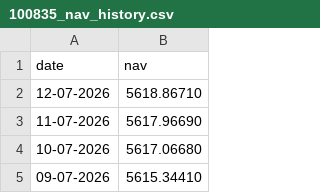
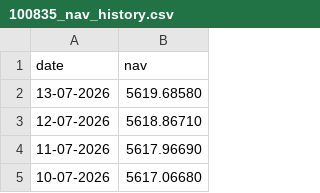
Before and after one commit to mohamadzuheer6-gif/MutualFundAnalytics, a CSV file: data/raw/live_nav/100835_nav_history.csv, drawn as a sheet; only a part is shown; the shorter side is filled out with more unchanged rows.

Commit message:
data: update database and NAV history files

```diff
--- a/data/raw/live_nav/100835_nav_history.csv
+++ b/data/raw/live_nav/100835_nav_history.csv
@@ -1,2 +1,3 @@
 date,nav
+13-07-2026,5619.68580
 12-07-2026,5618.86710
```
Also changed, not shown: data/raw/live_nav/100047_nav_history.csv, data/raw/live_nav/100669_nav_history.csv, 38 other files.
